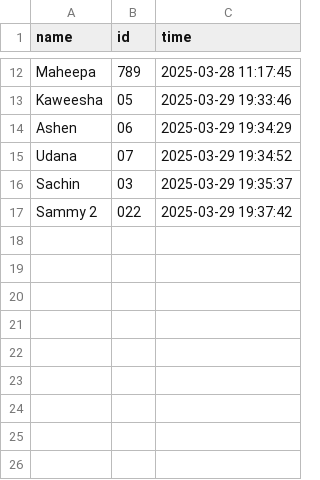
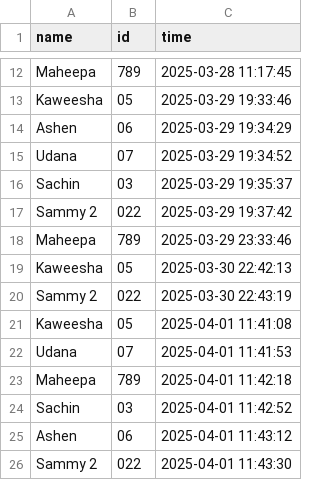
Before and after one commit to SamithaDeshan/Face-Recognition-Attendance-System-, a CSV file: attendance.csv, drawn as a sheet; only a part is shown, gaps mark what is left out; the diff names each change by its address in the sheet, - before the commit and + after, or states it on an @@ line.

```diff
--- a/attendance.csv
+++ b/attendance.csv
+row 18: Maheepa | 789 | 2025-03-29 23:33:46
+row 19: Kaweesha | 05 | 2025-03-30 22:42:13
+row 20: Sammy 2 | 022 | 2025-03-30 22:43:19
+row 21: Kaweesha | 05 | 2025-04-01 11:41:08
+row 22: Udana | 07 | 2025-04-01 11:41:53
+row 23: Maheepa | 789 | 2025-04-01 11:42:18
+row 24: Sachin | 03 | 2025-04-01 11:42:52
+row 25: Ashen | 06 | 2025-04-01 11:43:12
+row 26: Sammy 2 | 022 | 2025-04-01 11:43:30
```
Also changed, not shown: students.csv, 4 other files.
